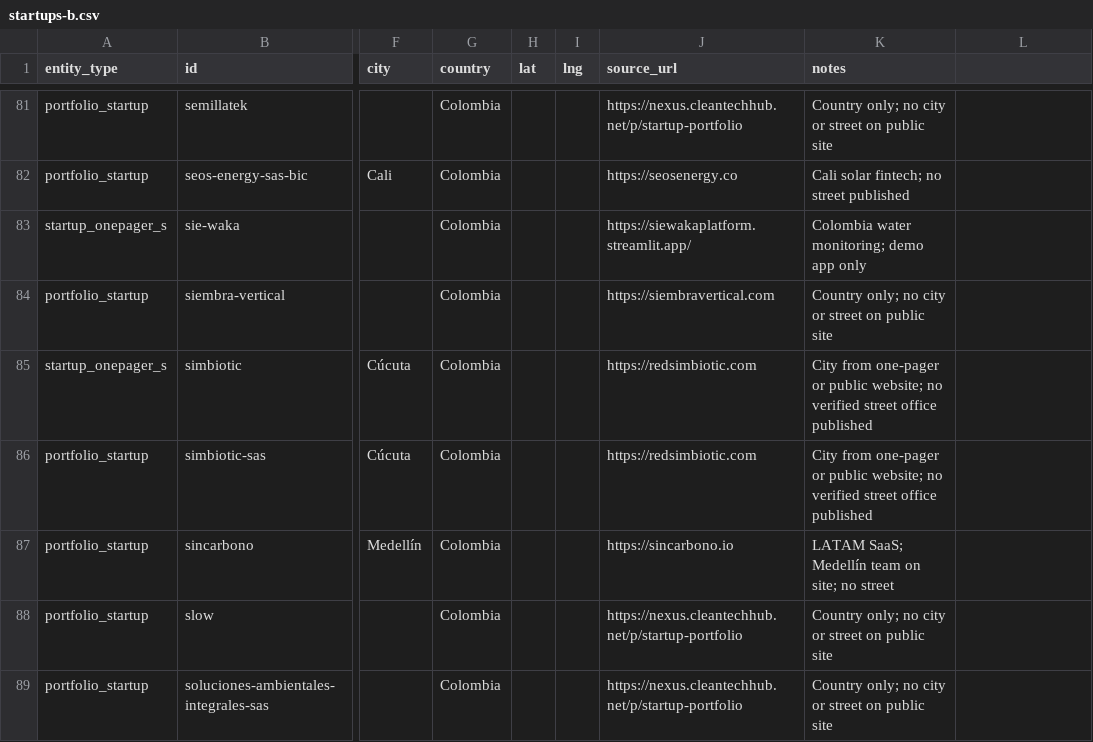
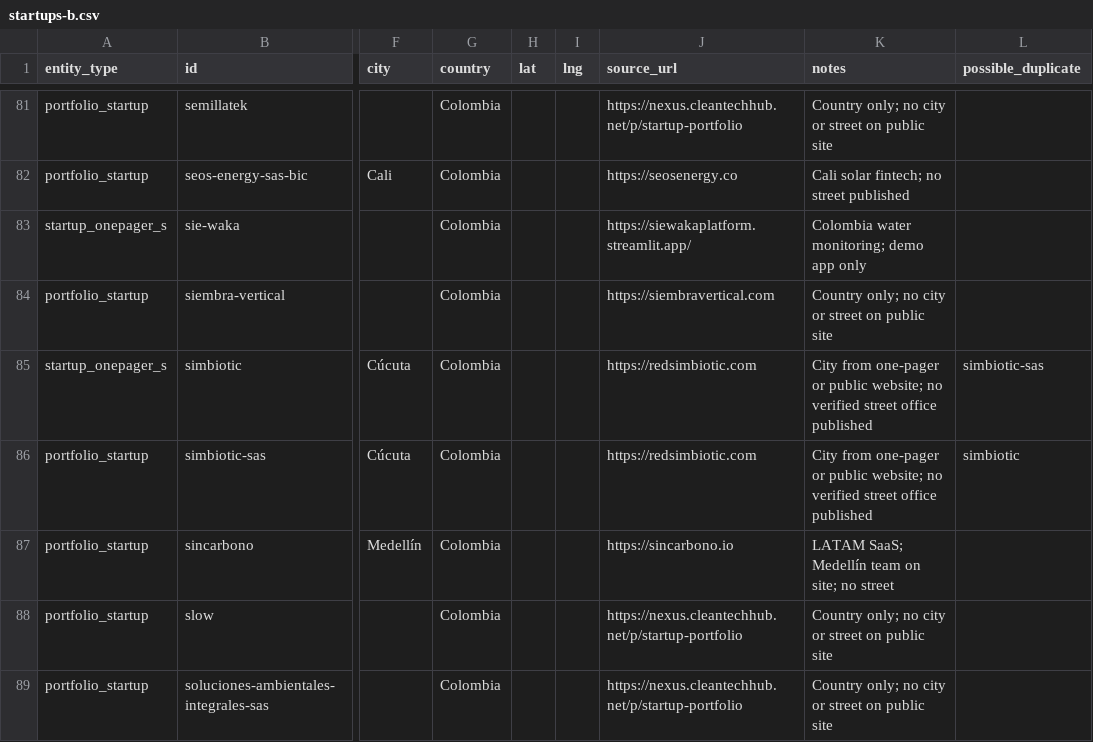
Before and after one commit to gideonblaauw-creator/cth-nexus, a CSV file: ops/geo/fixes/startups-b.csv, drawn as a sheet; only a part is shown, gaps mark what is left out; the diff covers the shown part only; the diff names each change by its address in the sheet, - before the commit and + after, or states it on an @@ line.

```diff
--- a/ops/geo/fixes/startups-b.csv
+++ b/ops/geo/fixes/startups-b.csv
-L1: (empty)
+L1: possible_duplicate
-L85 (possible_duplicate): (empty)
+L85 (possible_duplicate): simbiotic-sas
-L86 (possible_duplicate): (empty)
+L86 (possible_duplicate): simbiotic
```
Also changed, not shown: 26 edited cells elsewhere in this file, 1 other file.
